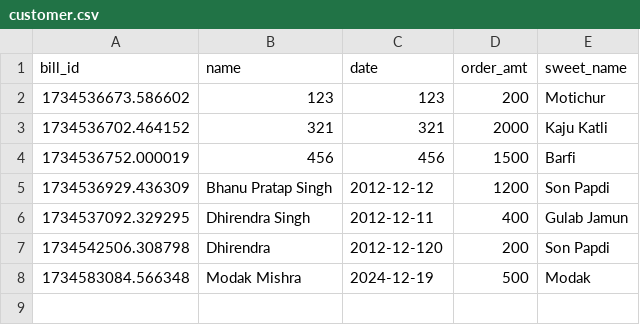
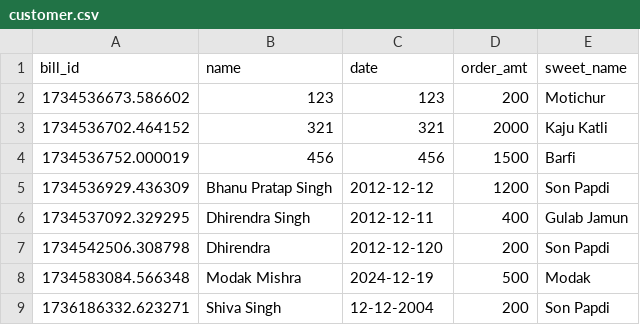
Before and after one commit to sweta20singh2004/jupyter-lab, a CSV file: Vibgyor/customer.csv, drawn as a sheet.

Commit message:
Auto-commit on 2025-01-06 23:30:02 - Regular update to keep the repository up-to-date.[FROM-SINGHSERVER]

```diff
--- a/Vibgyor/customer.csv
+++ b/Vibgyor/customer.csv
@@ -8 +8,2 @@ bill_id,name,date,order_amt,sweet_name
 1734583084.566348,Modak Mishra,2024-12-19,500,Modak
+1736186332.623271,Shiva Singh,12-12-2004,200,Son Papdi
```
Also changed, not shown: 1 other file.
